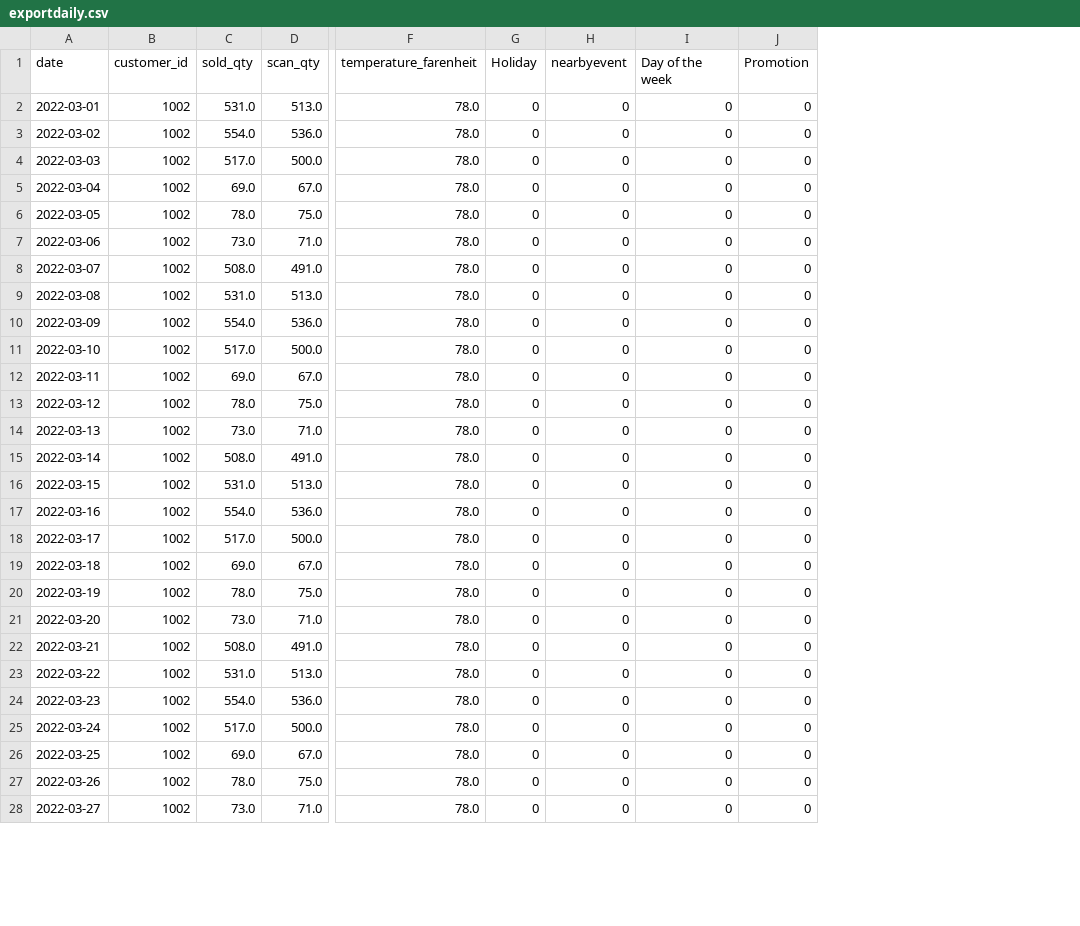
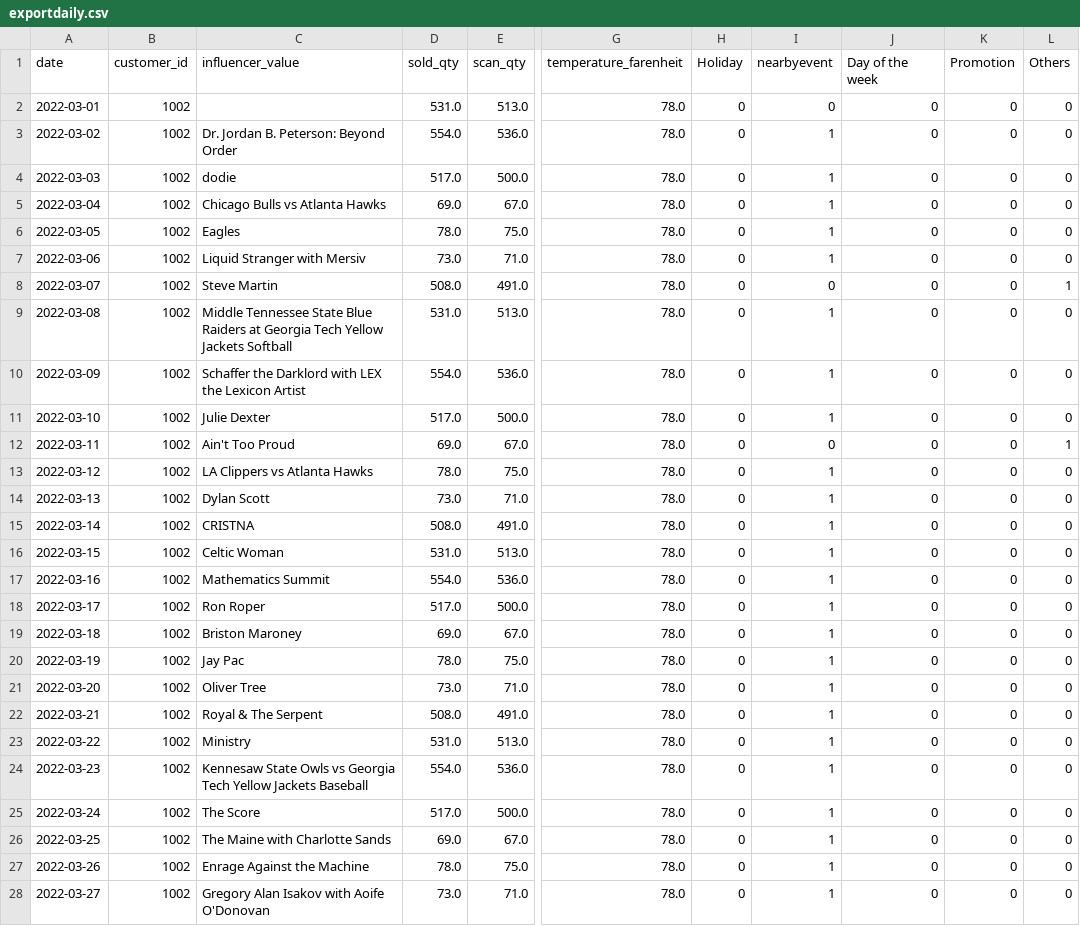
Before and after one commit to Pranathipatelhe/input_file_generator, a CSV file: exportdaily.csv, drawn as a sheet; only a part is shown, gaps mark what is left out; addresses are those after the commit; the diff covers the shown part only; the diff names each change by its address in the sheet, - before the commit and + after, or states it on an @@ line.

```diff
--- a/exportdaily.csv
+++ b/exportdaily.csv
+column C (influencer_value), rows 3-28: Dr. Jordan B. Peterson: Beyond Order | dodie | Chicago Bulls vs Atlanta Hawks | Eagles | Liquid Stranger with Mersiv | Steve Martin | Middle Tennessee State Blue Raiders at Georgia Tech Yellow Jackets Softball | Schaffer the Darklord with LEX the Lexicon Artist | Julie Dexter | Ain't Too Proud | LA Clippers vs Atlanta Hawks | Dylan Scott | CRISTNA | Celtic Woman | Mathematics Summit | Ron Roper | Briston Maroney | Jay Pac | Oliver Tree | Royal & The Serpent | Ministry | Kennesaw State Owls vs Georgia Tech Yellow Jackets Baseball | The Score | The Maine with Charlotte Sands | Enrage Against the Machine | Gregory Alan Isakov with Aoife O'Donovan
+column L (Others), rows 2-28: 0 | 0 | 0 | 0 | 0 | 0 | 1 | 0 | 0 | 0 | 1 | 0 | 0 | 0 | 0 | 0 | 0 | 0 | 0 | 0 | 0 | 0 | 0 | 0 | 0 | 0 | 0
-I3:I7 (nearbyevent): 0
+I3:I7 (nearbyevent): 1
-I9:I11 (nearbyevent): 0
+I9:I11 (nearbyevent): 1
-I13:I28 (nearbyevent): 0
+I13:I28 (nearbyevent): 1
```
Also changed, not shown: 60 edited cells elsewhere in this file, 3 other files.
